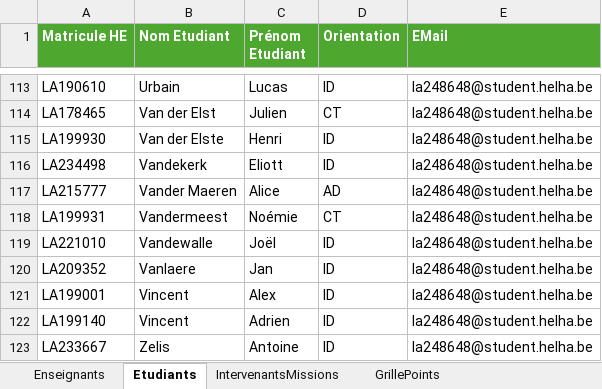
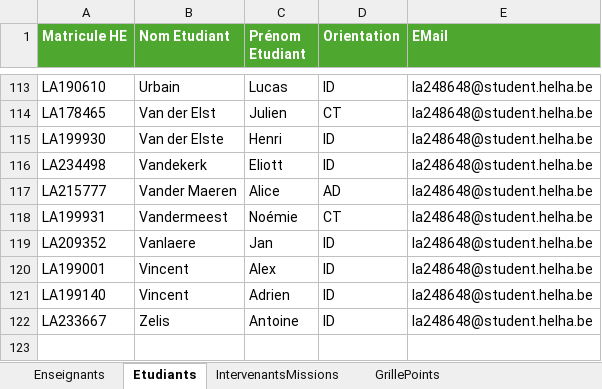
Before and after one commit to xen0r-star/AxenFlow, an Excel workbook: Donnees_Projet2025.xlsm, sheet Etudiants, drawn as a sheet; only a part is shown, gaps mark what is left out; values as stored, in another font and other column widths than the file's, no borders; table styles not drawn; the diff names each change by its address in the sheet, - before the commit and + after, or states it on an @@ line.

Commit message:
update Student, Teacher, Mission

```diff
--- a/Donnees_Projet2025.xlsm (sheet Etudiants)
+++ b/Donnees_Projet2025.xlsm (sheet Etudiants)
-row 119: LA221010 | Vandewalle | Joël | ID | la248648@student.helha.be
```
